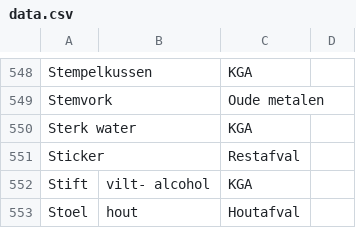
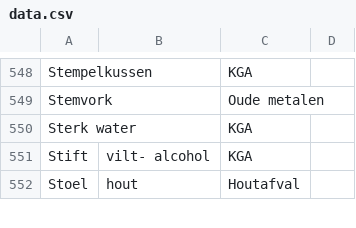
Before and after one commit to hapytex/afvalalfabet, a CSV file: data/data.csv, drawn as a sheet; only a part is shown, gaps mark what is left out; the diff names each change by its address in the sheet, - before the commit and + after, or states it on an @@ line.

```diff
--- a/data/data.csv
+++ b/data/data.csv
-row 551: Sticker |  | Restafval
```
Also changed, not shown: data/synonyms.csv.
